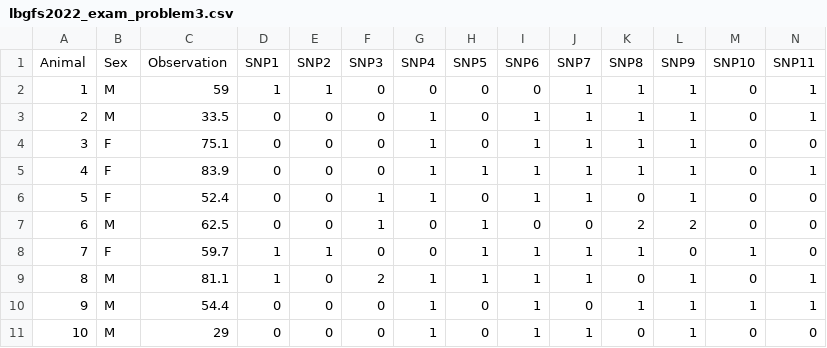
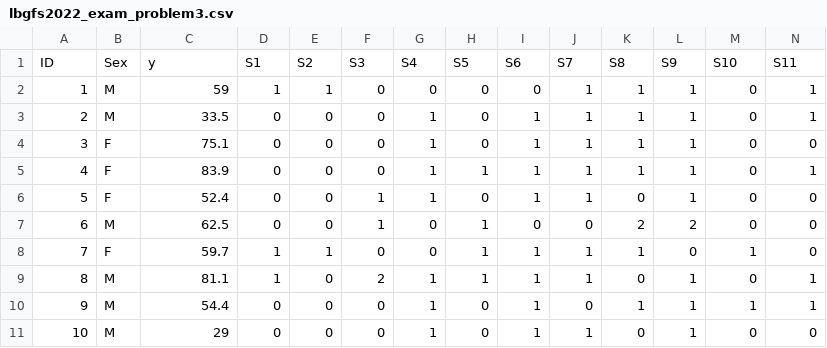
Before and after one commit to charlotte-ngs/lbgfs2022, a CSV file: docs/data/lbgfs2022_exam_problem3.csv, drawn as a sheet; only a part is shown; removed rows and columns are numbered as before the commit, all else as after; rows hold the shown columns only; the diff names each change by its address in the sheet, - before the commit and + after, or states it on an @@ line.

Commit message:
Adapted column names in dataset

```diff
--- a/docs/data/lbgfs2022_exam_problem3.csv
+++ b/docs/data/lbgfs2022_exam_problem3.csv
-row 1: Animal | Sex | Observation | SNP1 | SNP2 | SNP3 | SNP4 | SNP5 | SNP6 | SNP7 | SNP8 | SNP9 | SNP10 | SNP11
+row 1: ID | Sex | y | S1 | S2 | S3 | S4 | S5 | S6 | S7 | S8 | S9 | S10 | S11
```
